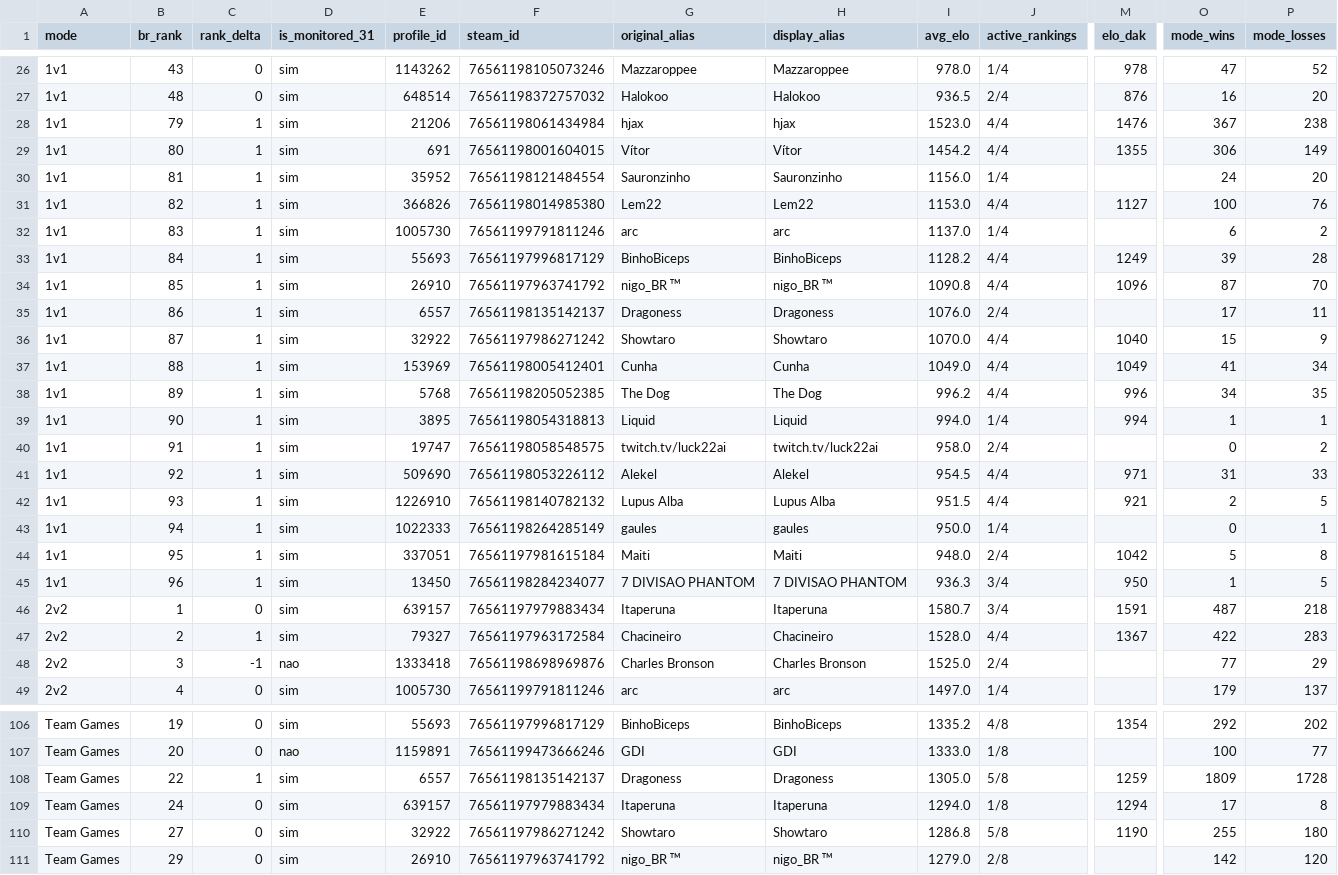
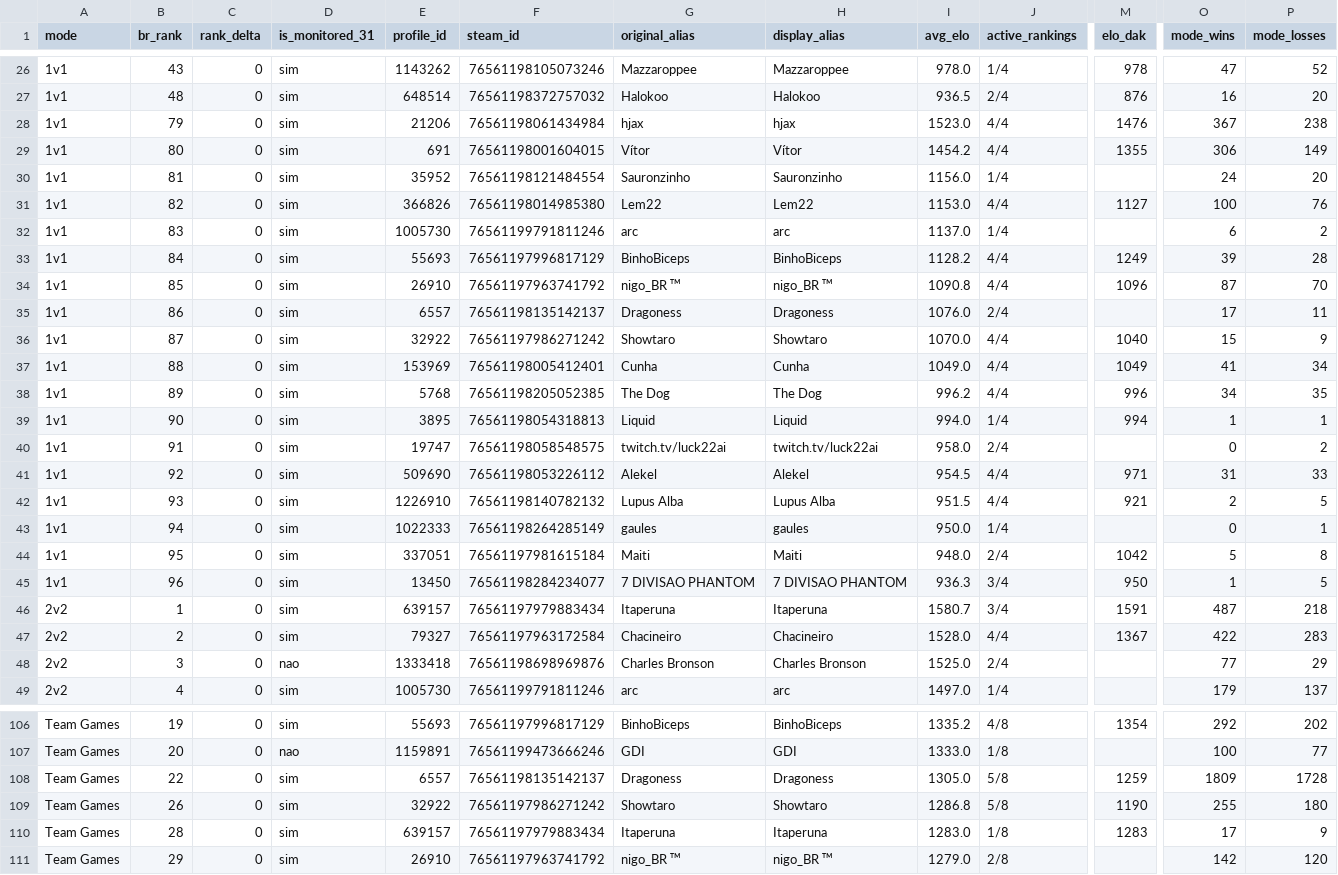
Before and after one commit to nigosky/coh3-br-tracker, a CSV file: top20_br_por_modo.csv, drawn as a sheet; only a part is shown, gaps mark what is left out; removed rows and columns are numbered as before the commit, all else as after; rows hold the shown columns only; the diff covers the shown part only; the diff names each change by its address in the sheet, - before the commit and + after, or states it on an @@ line.

```diff
--- a/top20_br_por_modo.csv
+++ b/top20_br_por_modo.csv
-C28:C45 (rank_delta): 1
+C28:C45 (rank_delta): 0
-C47 (rank_delta): 1
+C47 (rank_delta): 0
-C48 (rank_delta): -1
+C48 (rank_delta): 0
-C108 (rank_delta): 1
+C108 (rank_delta): 0
-row 109: Team Games | 24 | 0 | sim | 639157 | 76561197979883434 | Itaperuna | Itaperuna | 1294.0 | 1/8 | 1294 | 17 | 8
-B109 (br_rank): 27
+B109 (br_rank): 26
+row 110: Team Games | 28 | 0 | sim | 639157 | 76561197979883434 | Itaperuna | Itaperuna | 1283.0 | 1/8 | 1283 | 17 | 9
```
Also changed, not shown: 30 edited cells elsewhere in this file, jogadores_br_steam.csv, 4 other files.
